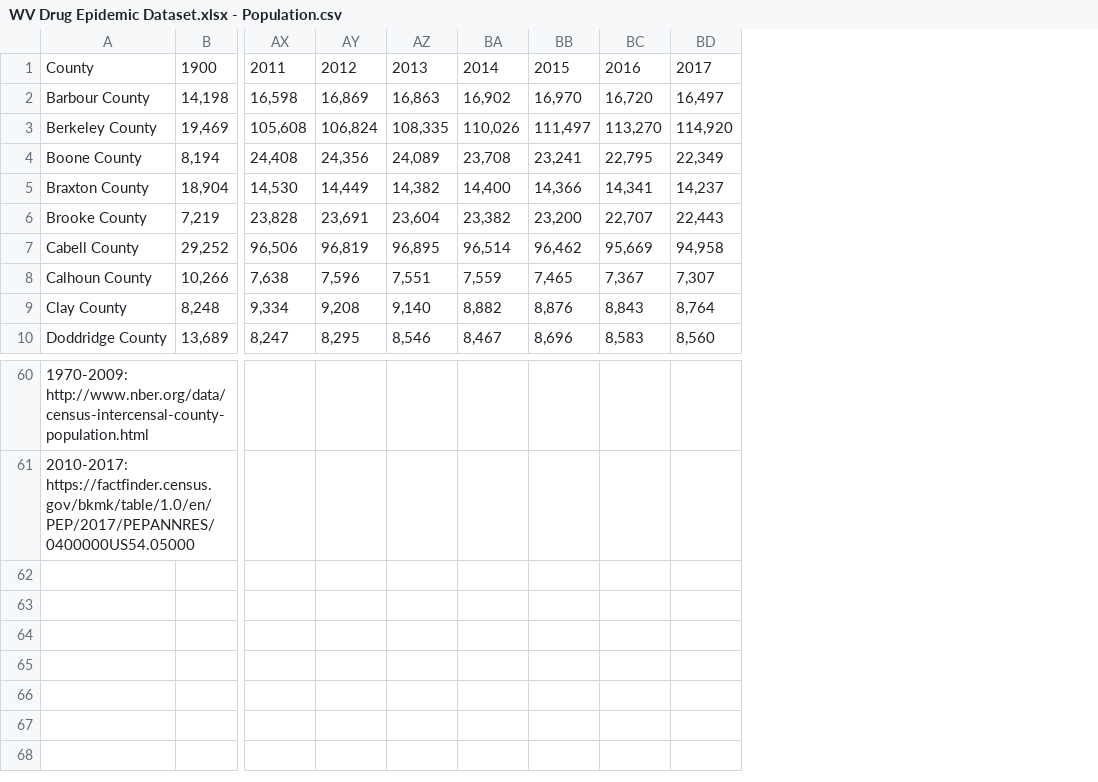
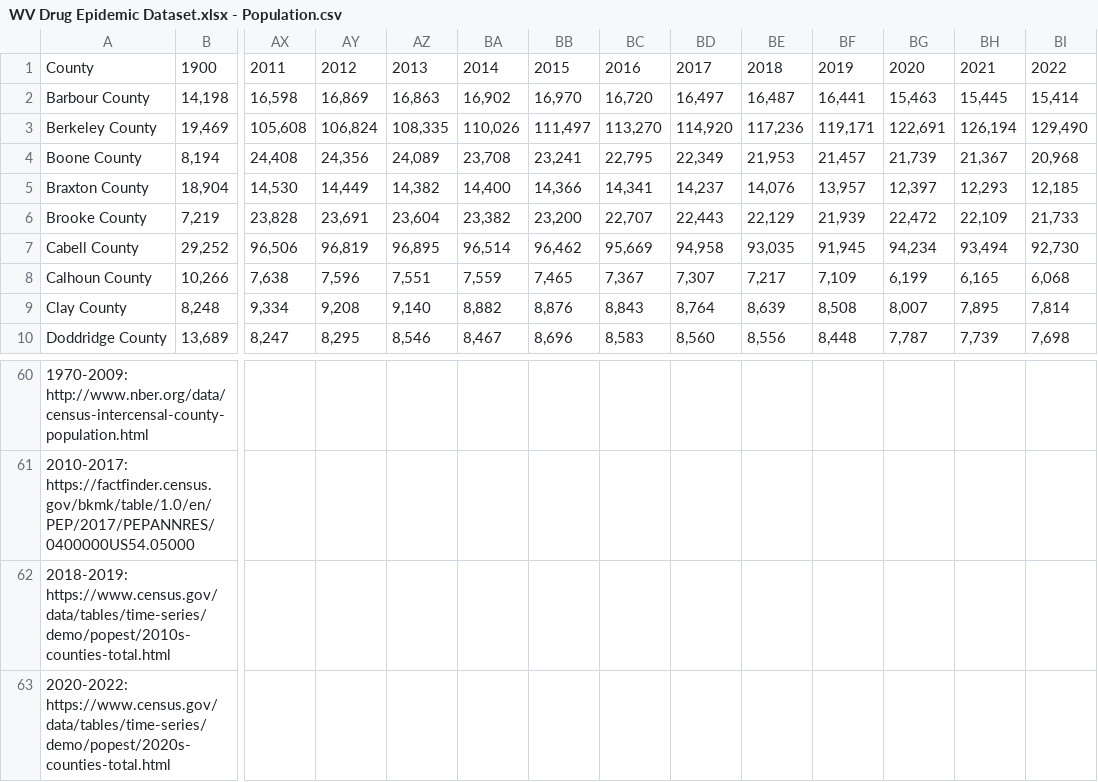
Before and after one commit to michaelwfouts/wv-opioid-dashboard, a CSV file: data/WV Drug Epidemic Dataset.xlsx - Population.csv, drawn as a sheet; only a part is shown, gaps mark what is left out; rows hold the shown columns only; the diff names each change by its address in the sheet, - before the commit and + after, or states it on an @@ line.

```diff
--- a/data/WV Drug Epidemic Dataset.xlsx - Population.csv
+++ b/data/WV Drug Epidemic Dataset.xlsx - Population.csv
+column BE, rows 1-10: 2018 | 16,487 | 117,236 | 21,953 | 14,076 | 22,129 | 93,035 | 7,217 | 8,639 | 8,556
+column BF, rows 1-10: 2019 | 16,441 | 119,171 | 21,457 | 13,957 | 21,939 | 91,945 | 7,109 | 8,508 | 8,448
+column BG, rows 1-10: 2020 | 15,463 | 122,691 | 21,739 | 12,397 | 22,472 | 94,234 | 6,199 | 8,007 | 7,787
+column BH, rows 1-10: 2021 | 15,445 | 126,194 | 21,367 | 12,293 | 22,109 | 93,494 | 6,165 | 7,895 | 7,739
+column BI, rows 1-10: 2022 | 15,414 | 129,490 | 20,968 | 12,185 | 21,733 | 92,730 | 6,068 | 7,814 | 7,698
+row 62: 2018-2019: https://www.census.gov/data/tables/time-series/demo/popest/2010s-counties-total.html
+row 63: 2020-2022: https://www.census.gov/data/tables/time-series/demo/popest/2020s-counties-total.html
```
Also changed, not shown: 7 other files.
